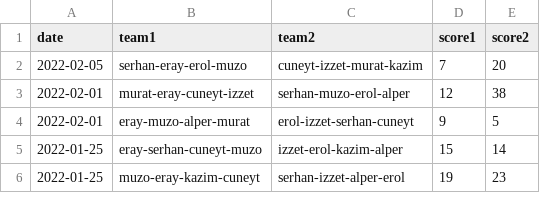
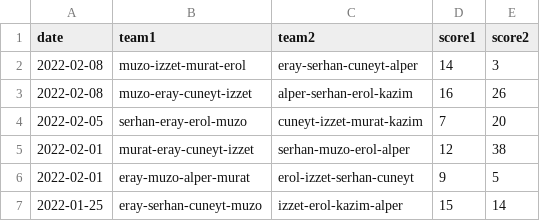
Before and after one commit to erayaslan/bridge, a CSV file: scores.csv, drawn as a sheet; only a part is shown; the shorter side is filled out with more unchanged rows.

Commit message:
add new scores

```diff
--- a/scores.csv
+++ b/scores.csv
@@ -1,2 +1,4 @@
 date,team1,team2,score1,score2
+2022-02-08,muzo-izzet-murat-erol,eray-serhan-cuneyt-alper,14,3
+2022-02-08,muzo-eray-cuneyt-izzet,alper-serhan-erol-kazim,16,26
 2022-02-05,serhan-eray-erol-muzo,cuneyt-izzet-murat-kazim,7,20
```
